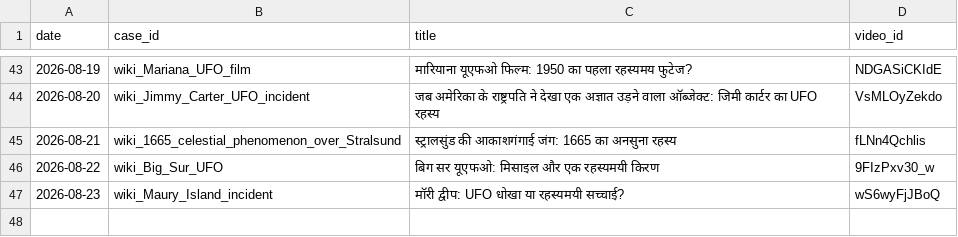
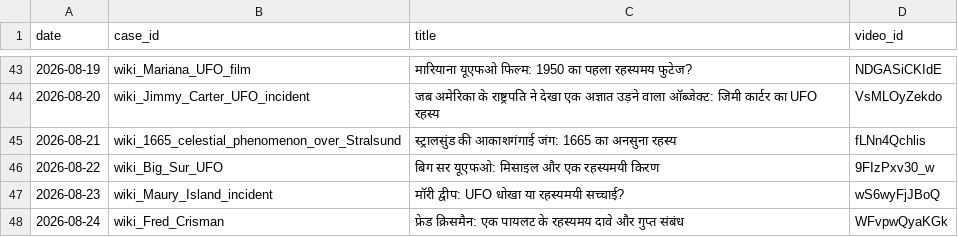
Before and after one commit to sainisourabh1-oss/ufo-channel, a CSV file: used/ledger.csv, drawn as a sheet; only a part is shown, gaps mark what is left out; the diff names each change by its address in the sheet, - before the commit and + after, or states it on an @@ line.

Commit message:
log video WFvpwQyaKGk

```diff
--- a/used/ledger.csv
+++ b/used/ledger.csv
+row 48: 2026-08-24 | wiki_Fred_Crisman | फ्रेड क्रिसमैन: एक पायलट के रहस्यमय दावे और गुप्त संबंध | WFvpwQyaKGk
```
